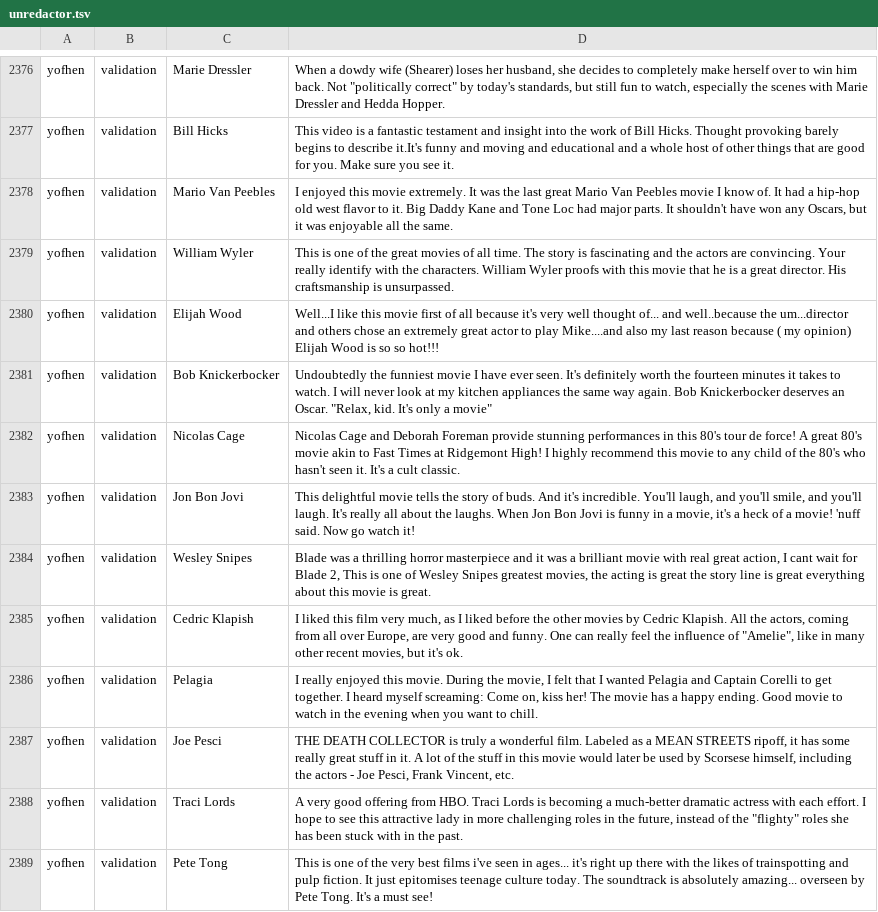
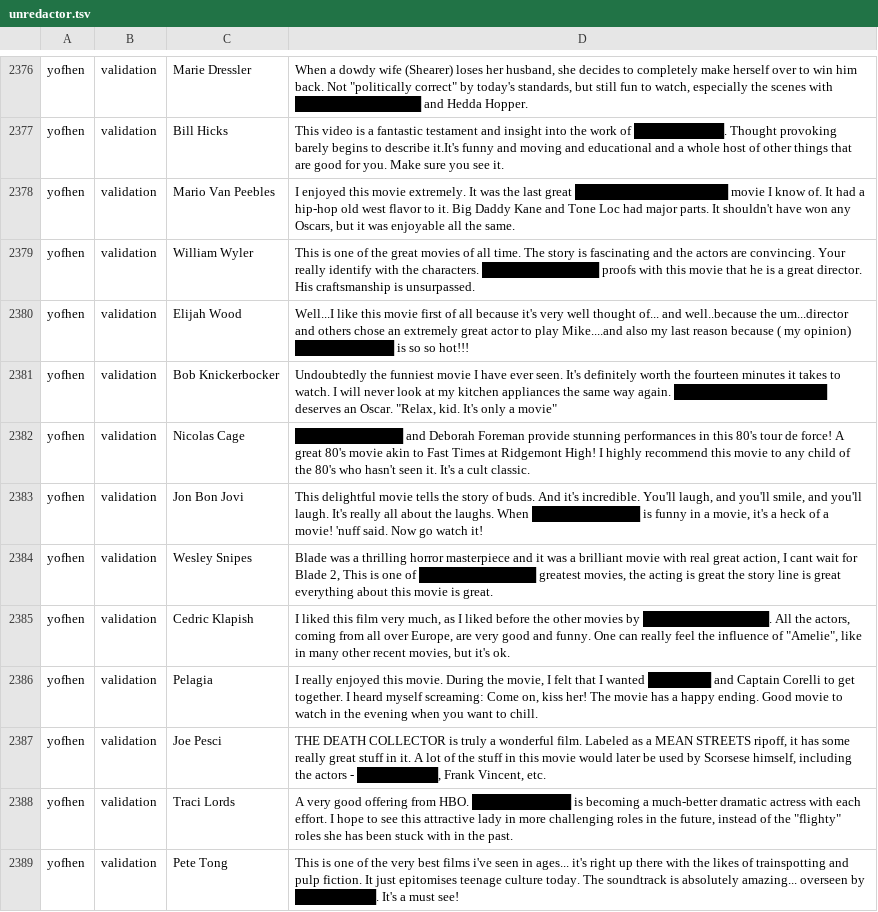
Before and after one commit to cegme/cs5293sp22, a TSV file: unredactor.tsv, drawn as a sheet; only a part is shown, gaps mark what is left out; the diff covers the shown part only; the diff names each change by its address in the sheet, - before the commit and + after, or states it on an @@ line.

```diff
--- a/unredactor.tsv
+++ b/unredactor.tsv
-D2376: …scenes with Marie Dressler and Hedda…
+D2376: …scenes with ██████████████ and Hedda…
-D2377: …work of Bill Hicks. Thought provoking…
+D2377: …work of ██████████. Thought provoking…
-D2378: …last great Mario Van Peebles movie I…
+D2378: …last great █████████████████ movie I…
-D2379: …the characters. William Wyler proofs with…
+D2379: …the characters. █████████████ proofs with…
-D2380: …my opinion) Elijah Wood is so…
+D2380: …my opinion) ███████████ is so…
-D2381: …way again. Bob Knickerbocker deserves an…
+D2381: …way again. █████████████████ deserves an…
-D2382: Nicolas Cage and Deborah…
+D2382: ████████████ and Deborah…
-D2383: …laughs. When Jon Bon Jovi is funny…
+D2383: …laughs. When ████████████ is funny…
-D2384: …one of Wesley Snipes greatest movies,…
+D2384: …one of █████████████ greatest movies,…
-D2385: …movies by Cedric Klapish. All the…
+D2385: …movies by ██████████████. All the…
-D2386: …I wanted Pelagia and Captain…
+D2386: …I wanted ███████ and Captain…
-D2387: …actors - Joe Pesci, Frank Vincent,…
+D2387: …actors - █████████, Frank Vincent,…
-D2388: …from HBO. Traci Lords is becoming…
+D2388: …from HBO. ███████████ is becoming…
-D2389: …overseen by Pete Tong. It's a…
+D2389: …overseen by █████████. It's a…
```
Also changed, not shown: 73 edited cells elsewhere in this file.
